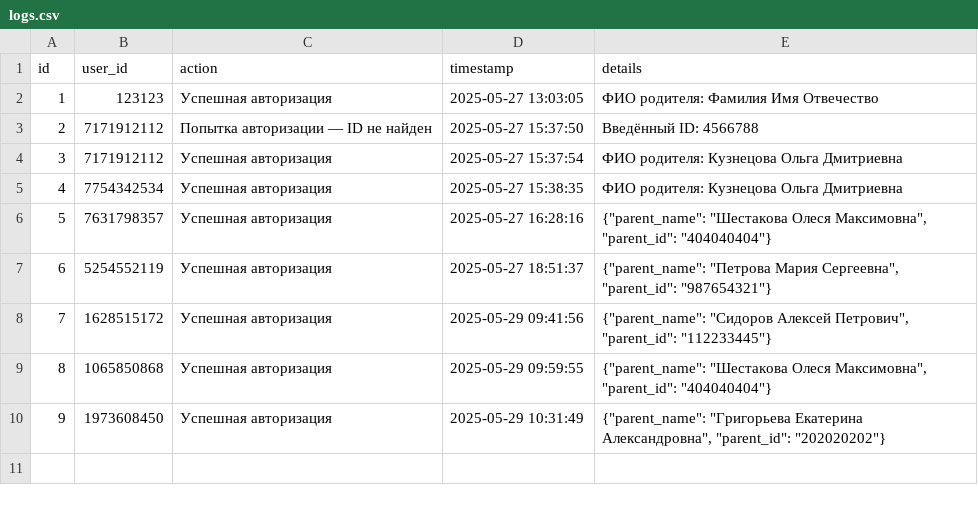
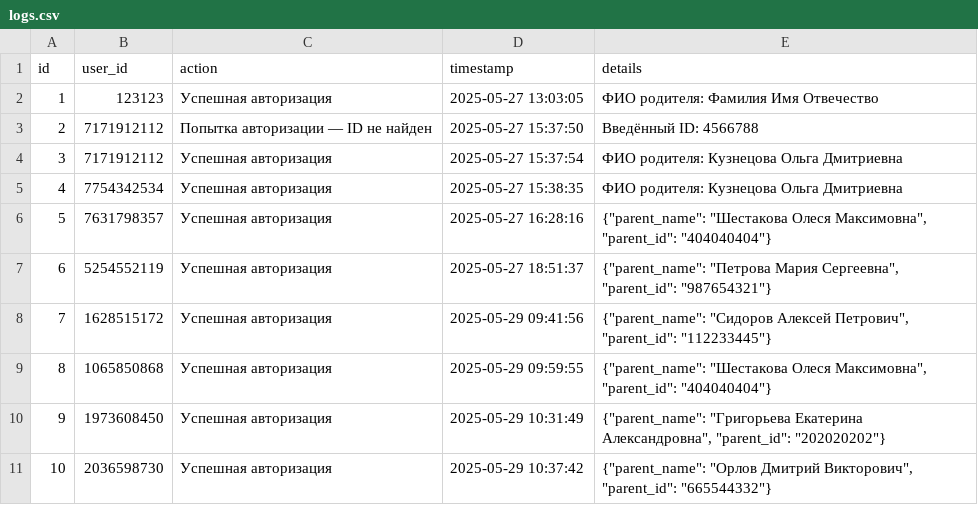
Before and after one commit to database-crl/parentbot-database, a CSV file: db/logs.csv, drawn as a sheet.

Commit message:
auto: лог успешная авторизация — 2036598730

```diff
--- a/db/logs.csv
+++ b/db/logs.csv
@@ -10 +10,2 @@ id,user_id,action,timestamp,details
 9,1973608450,Успешная авторизация,2025-05-29 10:31:49,"{""parent_name"": ""Григорьева Екатерина Александровна"", ""parent_id"": ""202020202""}"
+10,2036598730,Успешная авторизация,2025-05-29 10:37:42,"{""parent_name"": ""Орлов Дмитрий Викторович"", ""parent_id"": ""665544332""}"
```
